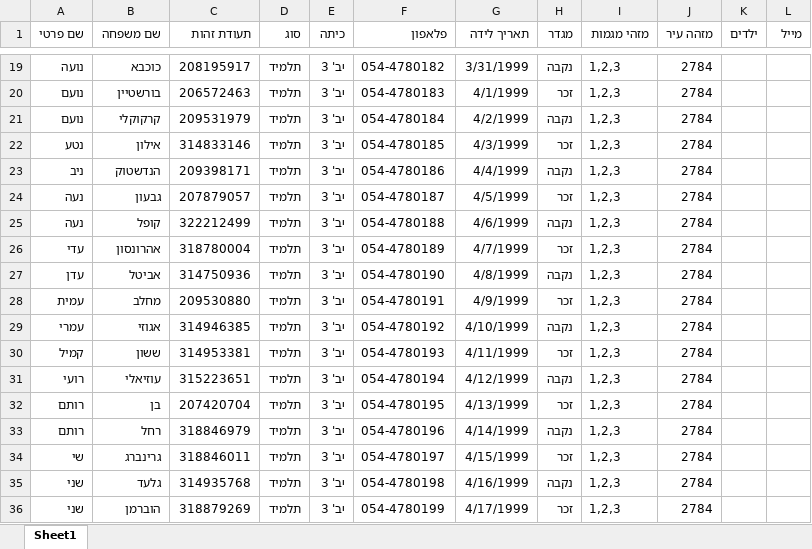
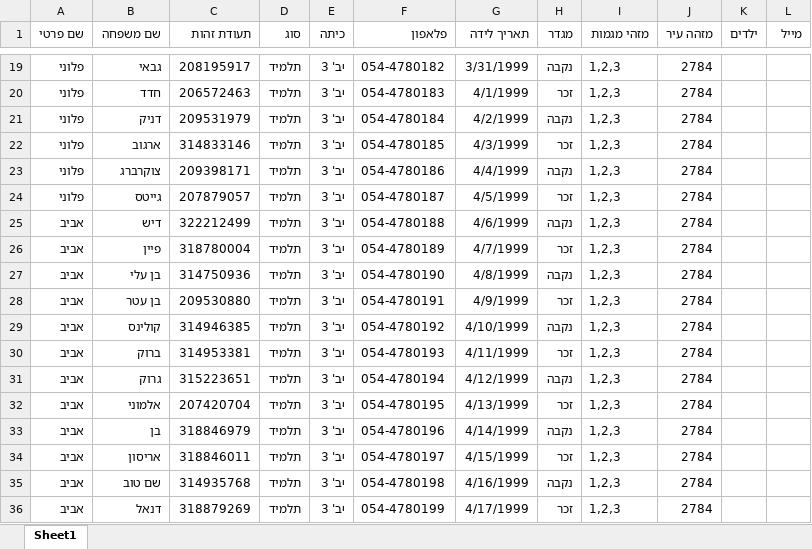
Before and after one commit to avivbuen/eduplug, an Excel workbook: source/Content/ipi.xlsx, sheet Sheet1, drawn as a sheet; only a part is shown, gaps mark what is left out; values as stored, in another font and other column widths than the file's, no borders; the diff covers the shown part only; the diff names each change by its address in the sheet, - before the commit and + after, or states it on an @@ line.

```diff
--- a/source/Content/ipi.xlsx (sheet Sheet1)
+++ b/source/Content/ipi.xlsx (sheet Sheet1)
-A19 (שם פרטי): נועה
+A19 (שם פרטי): פלוני
-B19 (שם משפחה): כוכבא
+B19 (שם משפחה): גבאי
-A20:A21 (שם פרטי): נועם
+A20:A21 (שם פרטי): פלוני
-B20 (שם משפחה): בורשטיין
+B20 (שם משפחה): חדד
-B21 (שם משפחה): קרקוקלי
+B21 (שם משפחה): דניק
-A22 (שם פרטי): נטע
+A22 (שם פרטי): פלוני
-B22 (שם משפחה): אילון
+B22 (שם משפחה): ארגוב
-A23 (שם פרטי): ניב
+A23 (שם פרטי): פלוני
-B23 (שם משפחה): הנדשטוק
+B23 (שם משפחה): צוקרברג
-A24 (שם פרטי): נעה
+A24 (שם פרטי): פלוני
-B24 (שם משפחה): גבעון
+B24 (שם משפחה): גייטס
-A25 (שם פרטי): נעה
+A25 (שם פרטי): אביב
-B25 (שם משפחה): קופל
+B25 (שם משפחה): דיש
-A26 (שם פרטי): עדי
+A26 (שם פרטי): אביב
-B26 (שם משפחה): אהרונסון
+B26 (שם משפחה): פיין
-A27 (שם פרטי): עדן
+A27 (שם פרטי): אביב
-B27 (שם משפחה): אביטל
+B27 (שם משפחה): בן עלי
-A28 (שם פרטי): עמית
+A28 (שם פרטי): אביב
-B28 (שם משפחה): מחלב
+B28 (שם משפחה): בן עטר
-A29 (שם פרטי): עמרי
+A29 (שם פרטי): אביב
-B29 (שם משפחה): אגוזי
+B29 (שם משפחה): קולינס
-A30 (שם פרטי): קמיל
+A30 (שם פרטי): אביב
-B30 (שם משפחה): ששון
+B30 (שם משפחה): ברוק
-A31 (שם פרטי): רועי
+A31 (שם פרטי): אביב
-B31 (שם משפחה): עוזיאלי
+B31 (שם משפחה): גרוק
-A32:A33 (שם פרטי): רותם
+A32:A33 (שם פרטי): אביב
-B32 (שם משפחה): בן
+B32 (שם משפחה): אלמוני
-B33 (שם משפחה): רחל
+B33 (שם משפחה): בן
-A34 (שם פרטי): שי
+A34 (שם פרטי): אביב
-B34 (שם משפחה): גרינברג
+B34 (שם משפחה): אריסון
-A35:A36 (שם פרטי): שני
+A35:A36 (שם פרטי): אביב
-B35 (שם משפחה): גלעד
+B35 (שם משפחה): שם טוב
-B36 (שם משפחה): הוברמן
+B36 (שם משפחה): דנאל
```
Also changed, not shown: 1038 edited cells elsewhere in this sheet, 6 other files.
